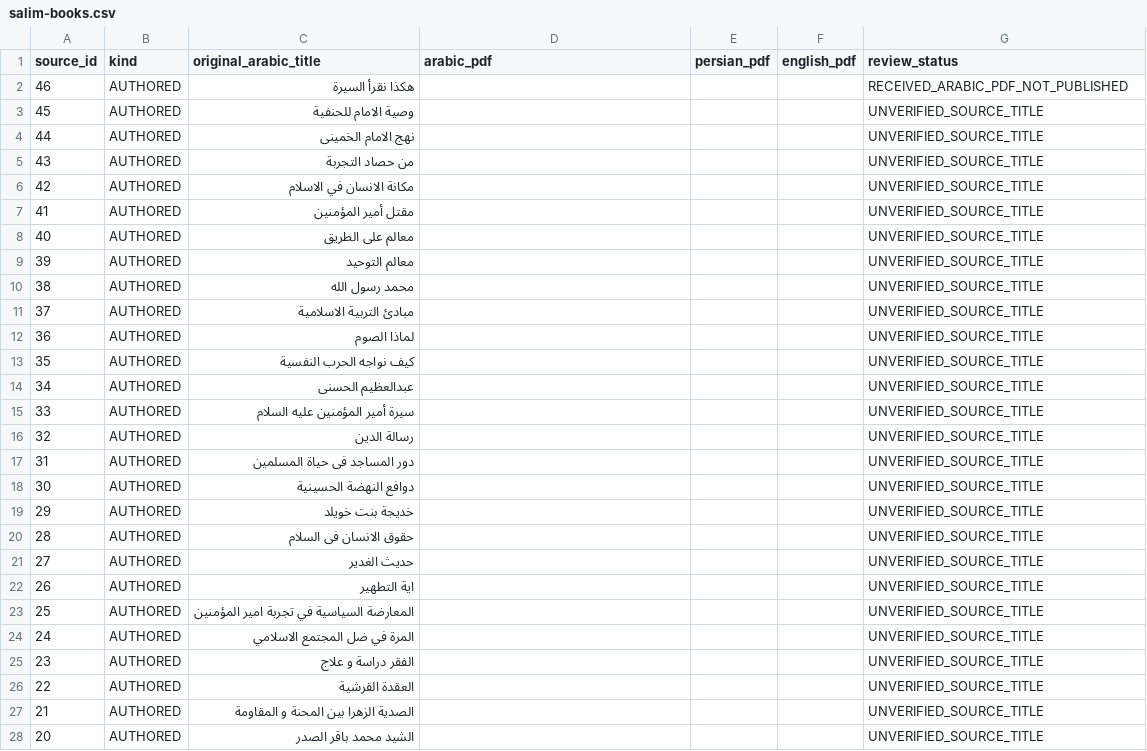
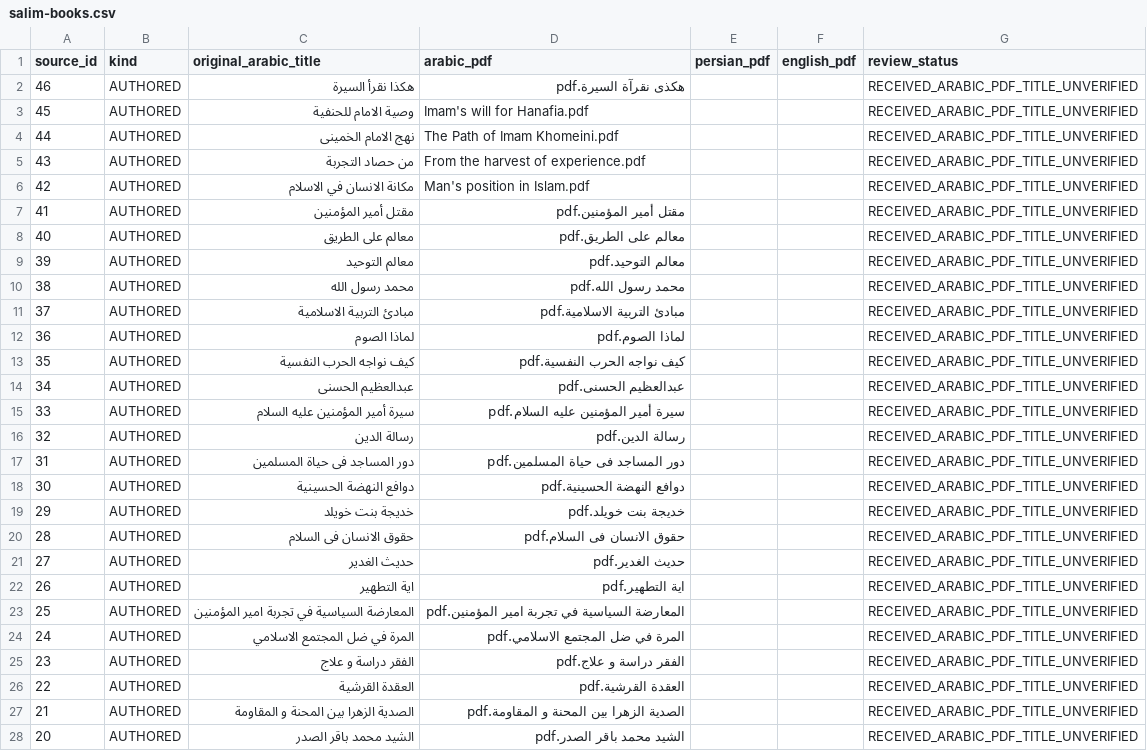
Before and after one commit to mahdiporkar/haramyar, a CSV file: docs/martyrs/salim-books.csv, drawn as a sheet; only a part is shown; the diff covers the shown part only.

Commit message:
feat(martyrs): stage Salim trilingual profile and auditable Arabic bulk import

```diff
--- a/docs/martyrs/salim-books.csv
+++ b/docs/martyrs/salim-books.csv
@@ -1,28 +1,28 @@
 source_id,kind,original_arabic_title,arabic_pdf,persian_pdf,english_pdf,review_status
-46,AUTHORED,هكذا نقرأ السيرة,,,,RECEIVED_ARABIC_PDF_NOT_PUBLISHED
-45,AUTHORED,وصية الامام للحنفية,,,,UNVERIFIED_SOURCE_TITLE
-44,AUTHORED,نهج الامام الخمینی,,,,UNVERIFIED_SOURCE_TITLE
-43,AUTHORED,من حصاد التجربة,,,,UNVERIFIED_SOURCE_TITLE
-42,AUTHORED,مكانة الانسان في الاسلام,,,,UNVERIFIED_SOURCE_TITLE
-41,AUTHORED,مقتل أمير المؤمنين,,,,UNVERIFIED_SOURCE_TITLE
-40,AUTHORED,معالم علی الطریق,,,,UNVERIFIED_SOURCE_TITLE
-39,AUTHORED,معالم التوحيد,,,,UNVERIFIED_SOURCE_TITLE
-38,AUTHORED,محمد رسول الله,,,,UNVERIFIED_SOURCE_TITLE
-37,AUTHORED,مبادئ التربیة الاسلامیة,,,,UNVERIFIED_SOURCE_TITLE
-36,AUTHORED,لماذا الصوم,,,,UNVERIFIED_SOURCE_TITLE
-35,AUTHORED,کیف نواجه الحرب النفسیة,,,,UNVERIFIED_SOURCE_TITLE
-34,AUTHORED,عبدالعظیم الحسنی,,,,UNVERIFIED_SOURCE_TITLE
-33,AUTHORED,سیرة أمير المؤمنين علیه السلام,,,,UNVERIFIED_SOURCE_TITLE
-32,AUTHORED,رسالة الدین,,,,UNVERIFIED_SOURCE_TITLE
-31,AUTHORED,دور المساجد فی حیاة المسلمین,,,,UNVERIFIED_SOURCE_TITLE
-30,AUTHORED,دوافع النهضة الحسینیة,,,,UNVERIFIED_SOURCE_TITLE
-29,AUTHORED,خديجة بنت خويلد,,,,UNVERIFIED_SOURCE_TITLE
-28,AUTHORED,حقوق الانسان فی السلام,,,,UNVERIFIED_SOURCE_TITLE
-27,AUTHORED,حدیث الغدیر,,,,UNVERIFIED_SOURCE_TITLE
-26,AUTHORED,اية التطهير,,,,UNVERIFIED_SOURCE_TITLE
-25,AUTHORED,المعارضة السیاسیة في تجربة امیر المؤمنین,,,,UNVERIFIED_SOURCE_TITLE
-24,AUTHORED,المرة في ضل المجتمع الاسلامي,,,,UNVERIFIED_SOURCE_TITLE
-23,AUTHORED,الفقر دراسة و علاج,,,,UNVERIFIED_SOURCE_TITLE
-22,AUTHORED,العقدة القرشية,,,,UNVERIFIED_SOURCE_TITLE
-21,AUTHORED,الصدیة الزهرا بین المحنة و المقاومة,,,,UNVERIFIED_SOURCE_TITLE
-20,AUTHORED,الشید محمد باقر الصدر,,,,UNVERIFIED_SOURCE_TITLE
+46,AUTHORED,هكذا نقرأ السيرة,هکذی نقرآة السیرة.pdf,,,RECEIVED_ARABIC_PDF_TITLE_UNVERIFIED
+45,AUTHORED,وصية الامام للحنفية,Imam's will for Hanafia.pdf,,,RECEIVED_ARABIC_PDF_TITLE_UNVERIFIED
+44,AUTHORED,نهج الامام الخمینی,The Path of Imam Khomeini.pdf,,,RECEIVED_ARABIC_PDF_TITLE_UNVERIFIED
+43,AUTHORED,من حصاد التجربة,From the harvest of experience.pdf,,,RECEIVED_ARABIC_PDF_TITLE_UNVERIFIED
+42,AUTHORED,مكانة الانسان في الاسلام,Man's position in Islam.pdf,,,RECEIVED_ARABIC_PDF_TITLE_UNVERIFIED
+41,AUTHORED,مقتل أمير المؤمنين,مقتل أمير المؤمنين.pdf,,,RECEIVED_ARABIC_PDF_TITLE_UNVERIFIED
+40,AUTHORED,معالم علی الطریق,معالم علی الطریق.pdf,,,RECEIVED_ARABIC_PDF_TITLE_UNVERIFIED
+39,AUTHORED,معالم التوحيد,معالم التوحيد.pdf,,,RECEIVED_ARABIC_PDF_TITLE_UNVERIFIED
+38,AUTHORED,محمد رسول الله,محمد رسول الله.pdf,,,RECEIVED_ARABIC_PDF_TITLE_UNVERIFIED
+37,AUTHORED,مبادئ التربیة الاسلامیة,مبادئ التربیة الاسلامیة.pdf,,,RECEIVED_ARABIC_PDF_TITLE_UNVERIFIED
+36,AUTHORED,لماذا الصوم,لماذا الصوم.pdf,,,RECEIVED_ARABIC_PDF_TITLE_UNVERIFIED
+35,AUTHORED,کیف نواجه الحرب النفسیة,کیف نواجه الحرب النفسیة.pdf,,,RECEIVED_ARABIC_PDF_TITLE_UNVERIFIED
+34,AUTHORED,عبدالعظیم الحسنی,عبدالعظیم الحسنی.pdf,,,RECEIVED_ARABIC_PDF_TITLE_UNVERIFIED
+33,AUTHORED,سیرة أمير المؤمنين علیه السلام,سیرة أمير المؤمنين علیه السلام.pdf,,,RECEIVED_ARABIC_PDF_TITLE_UNVERIFIED
+32,AUTHORED,رسالة الدین,رسالة الدین.pdf,,,RECEIVED_ARABIC_PDF_TITLE_UNVERIFIED
+31,AUTHORED,دور المساجد فی حیاة المسلمین,دور المساجد فی حیاة المسلمین.pdf,,,RECEIVED_ARABIC_PDF_TITLE_UNVERIFIED
+30,AUTHORED,دوافع النهضة الحسینیة,دوافع النهضة الحسینیة.pdf,,,RECEIVED_ARABIC_PDF_TITLE_UNVERIFIED
+29,AUTHORED,خديجة بنت خويلد,خديجة بنت خويلد.pdf,,,RECEIVED_ARABIC_PDF_TITLE_UNVERIFIED
+28,AUTHORED,حقوق الانسان فی السلام,حقوق الانسان فی السلام.pdf,,,RECEIVED_ARABIC_PDF_TITLE_UNVERIFIED
+27,AUTHORED,حدیث الغدیر,حدیث الغدیر.pdf,,,RECEIVED_ARABIC_PDF_TITLE_UNVERIFIED
+26,AUTHORED,اية التطهير,اية التطهير.pdf,,,RECEIVED_ARABIC_PDF_TITLE_UNVERIFIED
+25,AUTHORED,المعارضة السیاسیة في تجربة امیر المؤمنین,المعارضة السیاسیة في تجربة امیر المؤمنین.pdf,,,RECEIVED_ARABIC_PDF_TITLE_UNVERIFIED
+24,AUTHORED,المرة في ضل المجتمع الاسلامي,المرة في ضل المجتمع الاسلامي.pdf,,,RECEIVED_ARABIC_PDF_TITLE_UNVERIFIED
+23,AUTHORED,الفقر دراسة و علاج,الفقر دراسة و علاج.pdf,,,RECEIVED_ARABIC_PDF_TITLE_UNVERIFIED
+22,AUTHORED,العقدة القرشية,العقدة القرشية.pdf,,,RECEIVED_ARABIC_PDF_TITLE_UNVERIFIED
+21,AUTHORED,الصدیة الزهرا بین المحنة و المقاومة,الصدیة الزهرا بین المحنة و المقاومة.pdf,,,RECEIVED_ARABIC_PDF_TITLE_UNVERIFIED
+20,AUTHORED,الشید محمد باقر الصدر,الشید محمد باقر الصدر.pdf,,,RECEIVED_ARABIC_PDF_TITLE_UNVERIFIED
```
Also changed, not shown: 36 edited cells elsewhere in this file, 5 other files.
